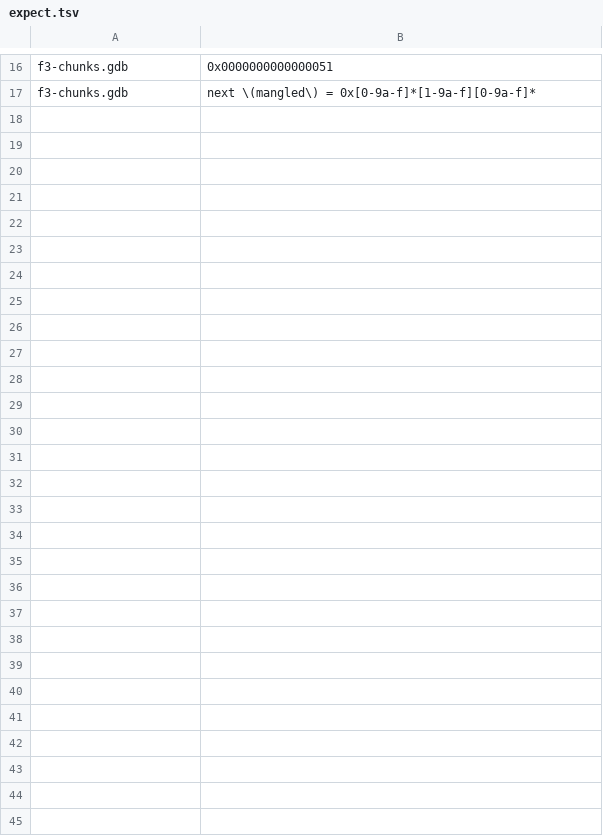
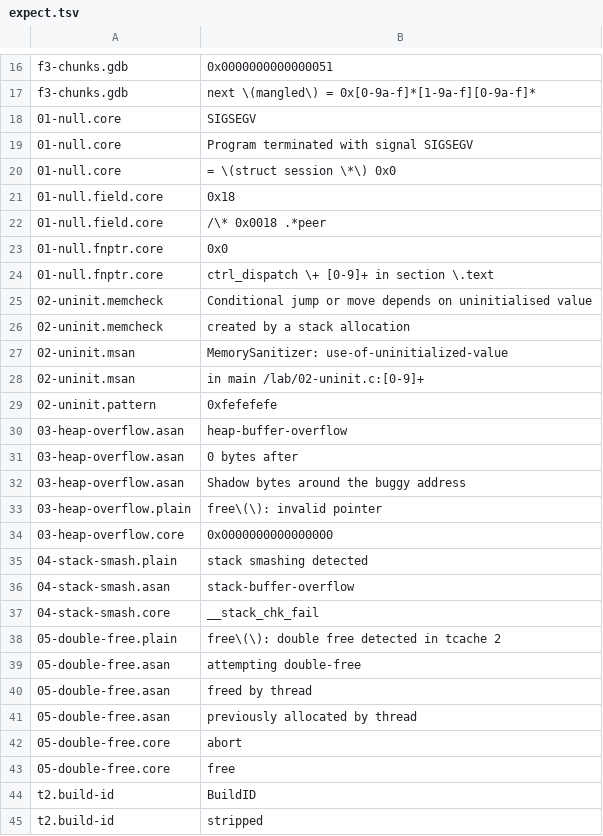
Before and after one commit to divakaran-arrcus/guides, a TSV file: labs/memory-debugging/expect.tsv, drawn as a sheet; only a part is shown, gaps mark what is left out; the diff names each change by its address in the sheet, - before the commit and + after, or states it on an @@ line.

```diff
--- a/labs/memory-debugging/expect.tsv
+++ b/labs/memory-debugging/expect.tsv
+row 18: 01-null.core | SIGSEGV
+row 19: 01-null.core | Program terminated with signal SIGSEGV
+row 20: 01-null.core | = \(struct session \*\) 0x0
+row 21: 01-null.field.core | 0x18
+row 22: 01-null.field.core | /\* 0x0018 .*peer
+row 23: 01-null.fnptr.core | 0x0
+row 24: 01-null.fnptr.core | ctrl_dispatch \+ [0-9]+ in section \.text
+row 25: 02-uninit.memcheck | Conditional jump or move depends on uninitialised value
+row 26: 02-uninit.memcheck | created by a stack allocation
+row 27: 02-uninit.msan | MemorySanitizer: use-of-uninitialized-value
+row 28: 02-uninit.msan | in main /lab/02-uninit.c:[0-9]+
+row 29: 02-uninit.pattern | 0xfefefefe
+row 30: 03-heap-overflow.asan | heap-buffer-overflow
+row 31: 03-heap-overflow.asan | 0 bytes after
+row 32: 03-heap-overflow.asan | Shadow bytes around the buggy address
+row 33: 03-heap-overflow.plain | free\(\): invalid pointer
+row 34: 03-heap-overflow.core | 0x0000000000000000
+row 35: 04-stack-smash.plain | stack smashing detected
+row 36: 04-stack-smash.asan | stack-buffer-overflow
+row 37: 04-stack-smash.core | __stack_chk_fail
+row 38: 05-double-free.plain | free\(\): double free detected in tcache 2
+row 39: 05-double-free.asan | attempting double-free
+row 40: 05-double-free.asan | freed by thread
+row 41: 05-double-free.asan | previously allocated by thread
+row 42: 05-double-free.core | abort
+row 43: 05-double-free.core | free
+row 44: t2.build-id | BuildID
+row 45: t2.build-id | stripped
```
Also changed, not shown: labs/memory-debugging/captures.tsv, 27 other files.
